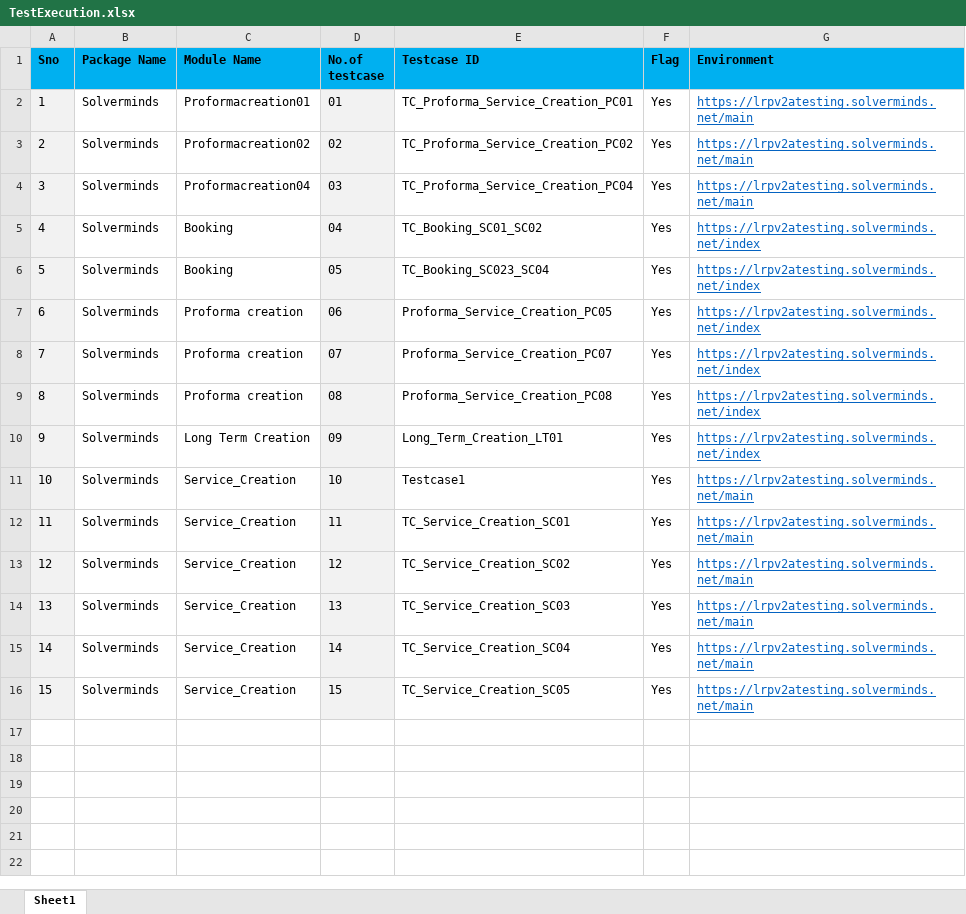
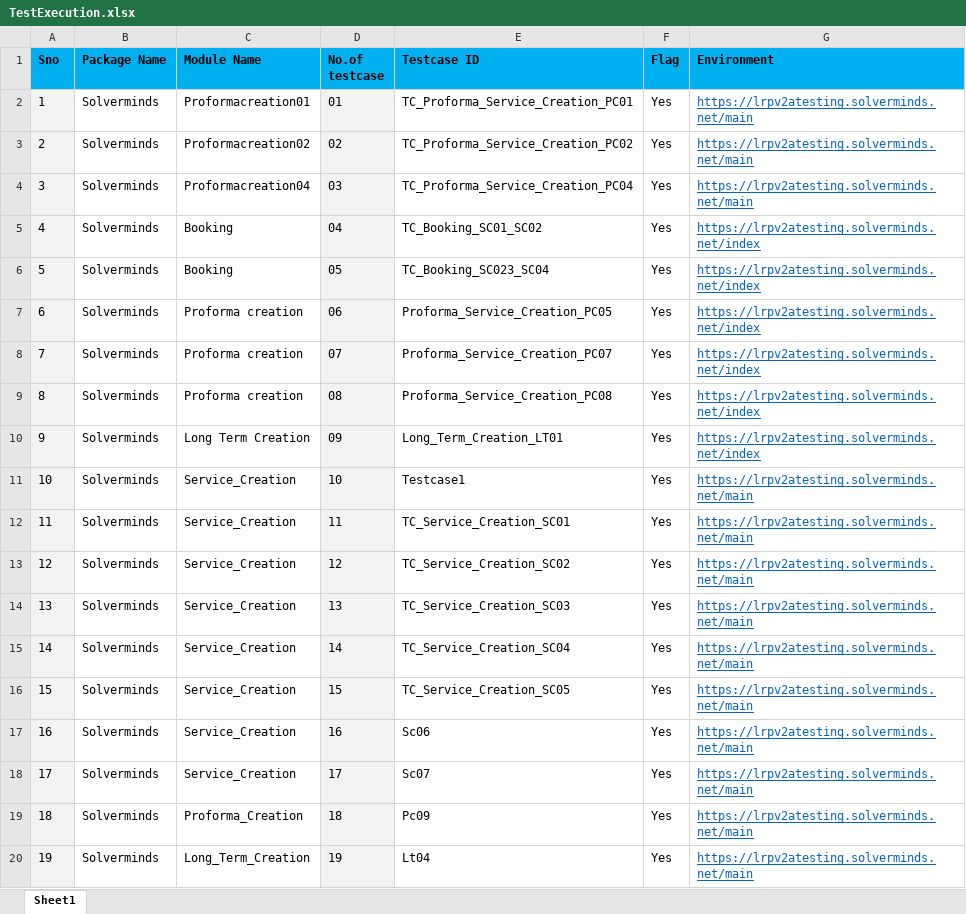
Before and after one commit to sarathtester/Solvermine_ESL, an Excel workbook: data/TestExecution.xlsx, sheet Sheet1, drawn as a sheet; values as stored, in another font and other column widths than the file's, no borders; the diff names each change by its address in the sheet, - before the commit and + after, or states it on an @@ line.

Commit message:
New execution file

```diff
--- a/data/TestExecution.xlsx (sheet Sheet1)
+++ b/data/TestExecution.xlsx (sheet Sheet1)
+row 17: 16 | Solverminds | Service_Creation | 16 | Sc06 | Yes | https://lrpv2atesting.solverminds.net/main
+row 18: 17 | Solverminds | Service_Creation | 17 | Sc07 | Yes | https://lrpv2atesting.solverminds.net/main
+row 19: 18 | Solverminds | Proforma_Creation | 18 | Pc09 | Yes | https://lrpv2atesting.solverminds.net/main
+row 20: 19 | Solverminds | Long_Term_Creation | 19 | Lt04 | Yes | https://lrpv2atesting.solverminds.net/main
```
